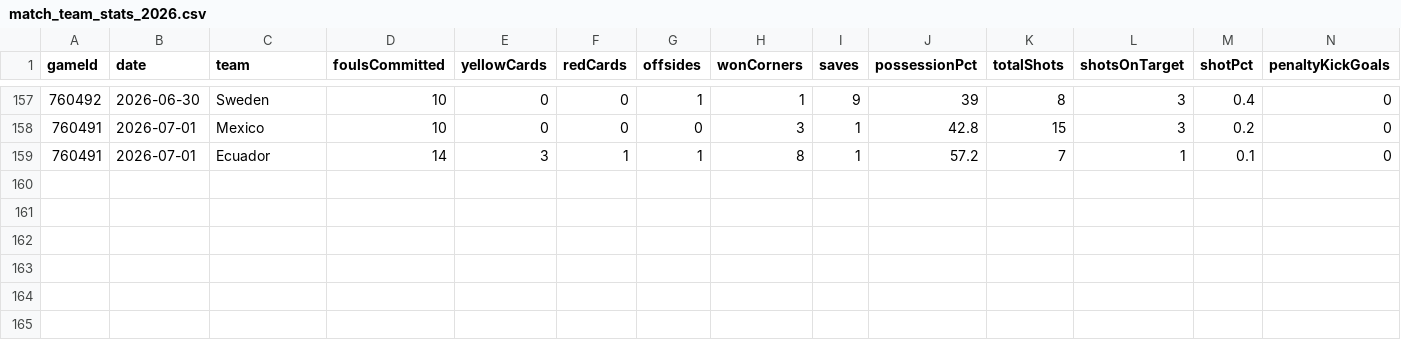
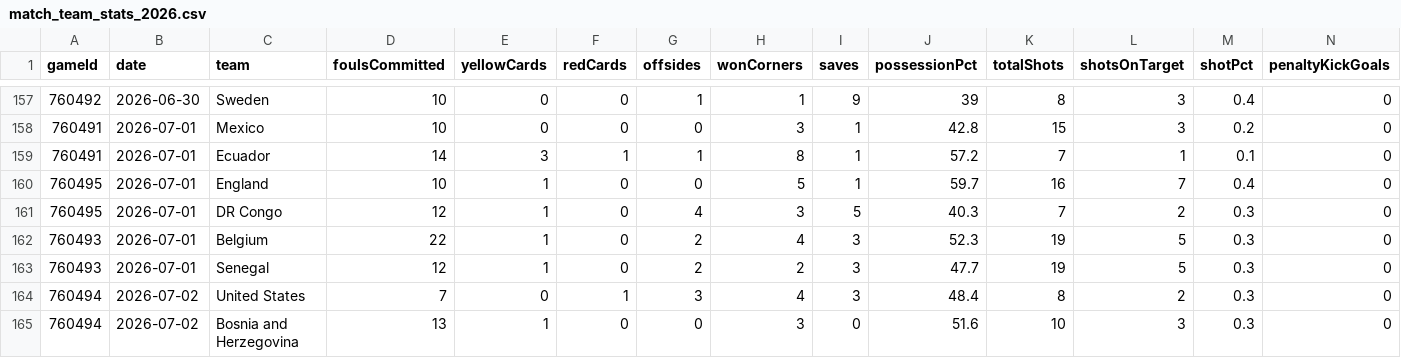
Before and after one commit to EmilioUgarte65/prediccion-mundial-2026, a CSV file: data_user/match_team_stats_2026.csv, drawn as a sheet; only a part is shown, gaps mark what is left out; rows hold the shown columns only; the diff names each change by its address in the sheet, - before the commit and + after, or states it on an @@ line.

```diff
--- a/data_user/match_team_stats_2026.csv
+++ b/data_user/match_team_stats_2026.csv
+row 160: 760495 | 2026-07-01 | England | 10 | 1 | 0 | 0 | 5 | 1 | 59.7 | 16 | 7 | 0.4 | 0
+row 161: 760495 | 2026-07-01 | DR Congo | 12 | 1 | 0 | 4 | 3 | 5 | 40.3 | 7 | 2 | 0.3 | 0
+row 162: 760493 | 2026-07-01 | Belgium | 22 | 1 | 0 | 2 | 4 | 3 | 52.3 | 19 | 5 | 0.3 | 0
+row 163: 760493 | 2026-07-01 | Senegal | 12 | 1 | 0 | 2 | 2 | 3 | 47.7 | 19 | 5 | 0.3 | 0
+row 164: 760494 | 2026-07-02 | United States | 7 | 0 | 1 | 3 | 4 | 3 | 48.4 | 8 | 2 | 0.3 | 0
+row 165: 760494 | 2026-07-02 | Bosnia and Herzegovina | 13 | 1 | 0 | 0 | 3 | 0 | 51.6 | 10 | 3 | 0.3 | 0
```
Also changed, not shown: data_user/champion_odds.csv, data_user/injuries_2026.csv, 20 other files.
